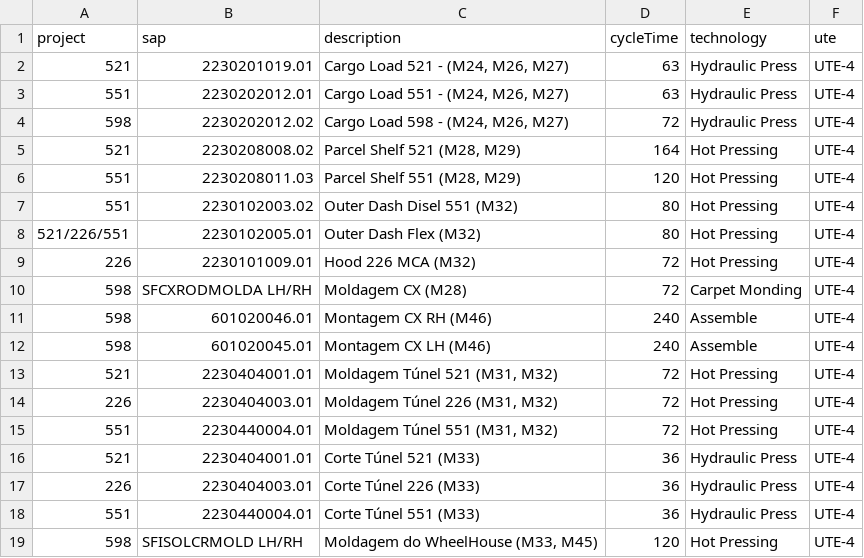
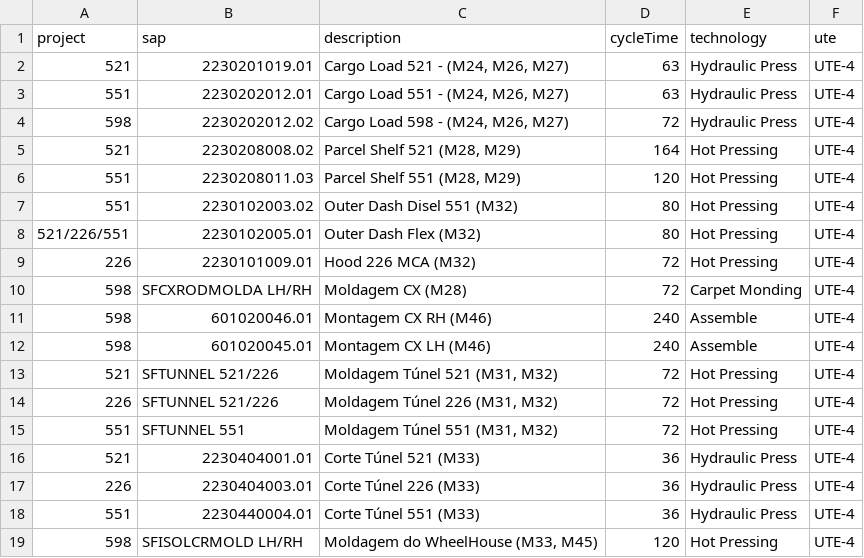
Before and after one commit to leandrosantino/ProdNote, a CSV file: prisma/productionProcess.csv, drawn as a sheet.

```diff
--- a/prisma/productionProcess.csv
+++ b/prisma/productionProcess.csv
@@ -12,5 +12,5 @@ project;sap;description;cycleTime;technology;ute
 598;601020045.01;Montagem CX LH (M46);240;Assemble;UTE-4
-521;2230404001.01 ;Moldagem Túnel 521  (M31, M32);72;Hot Pressing;UTE-4
-226;2230404003.01 ;Moldagem Túnel 226  (M31, M32);72;Hot Pressing;UTE-4
-551;2230440004.01 ;Moldagem Túnel 551  (M31, M32);72;Hot Pressing;UTE-4
+521;SFTUNNEL 521/226;Moldagem Túnel 521  (M31, M32);72;Hot Pressing;UTE-4
+226;SFTUNNEL 521/226;Moldagem Túnel 226  (M31, M32);72;Hot Pressing;UTE-4
+551;SFTUNNEL 551;Moldagem Túnel 551  (M31, M32);72;Hot Pressing;UTE-4
 521;2230404001.01;Corte Túnel 521  (M33);36;Hydraulic Press;UTE-4
```
Also changed, not shown: prisma/machines.csv, 15 other files.
